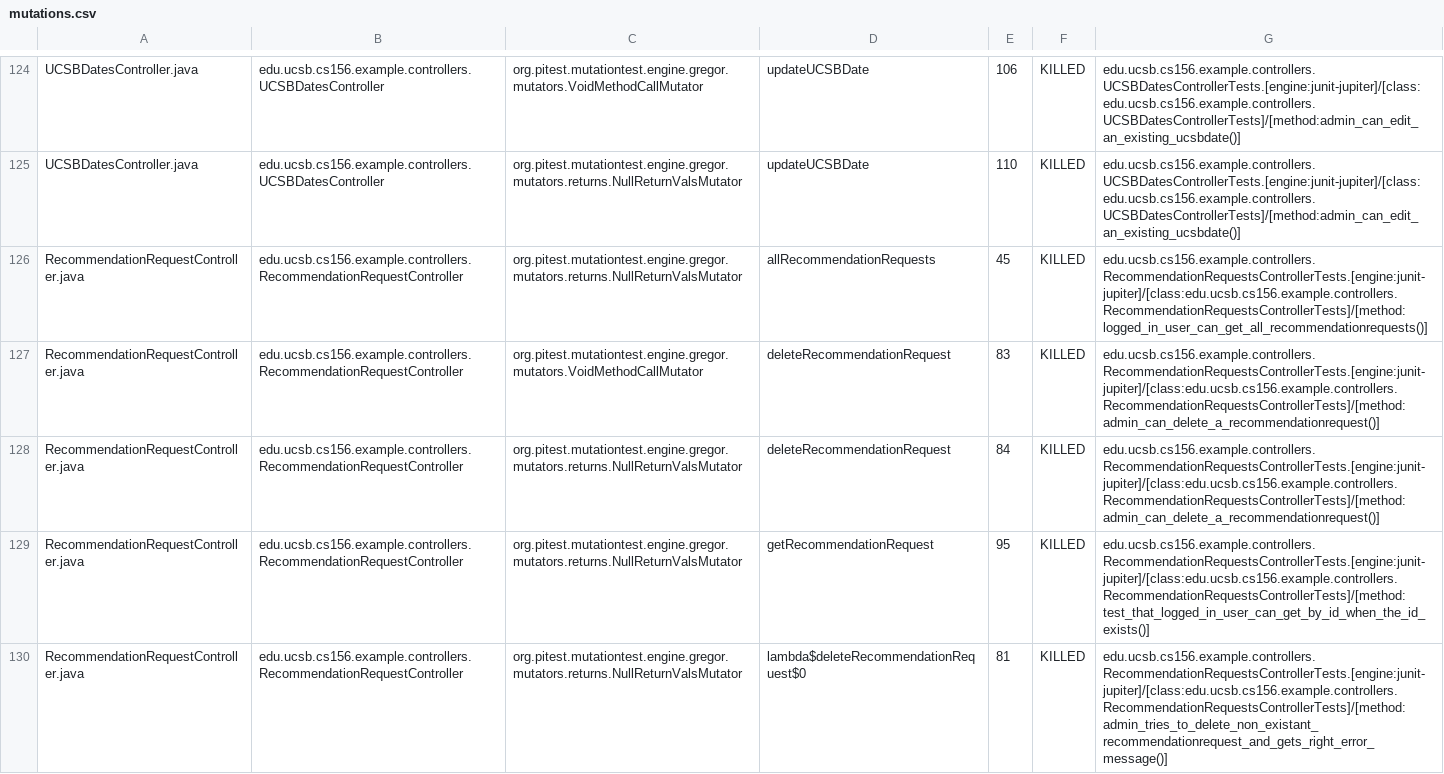
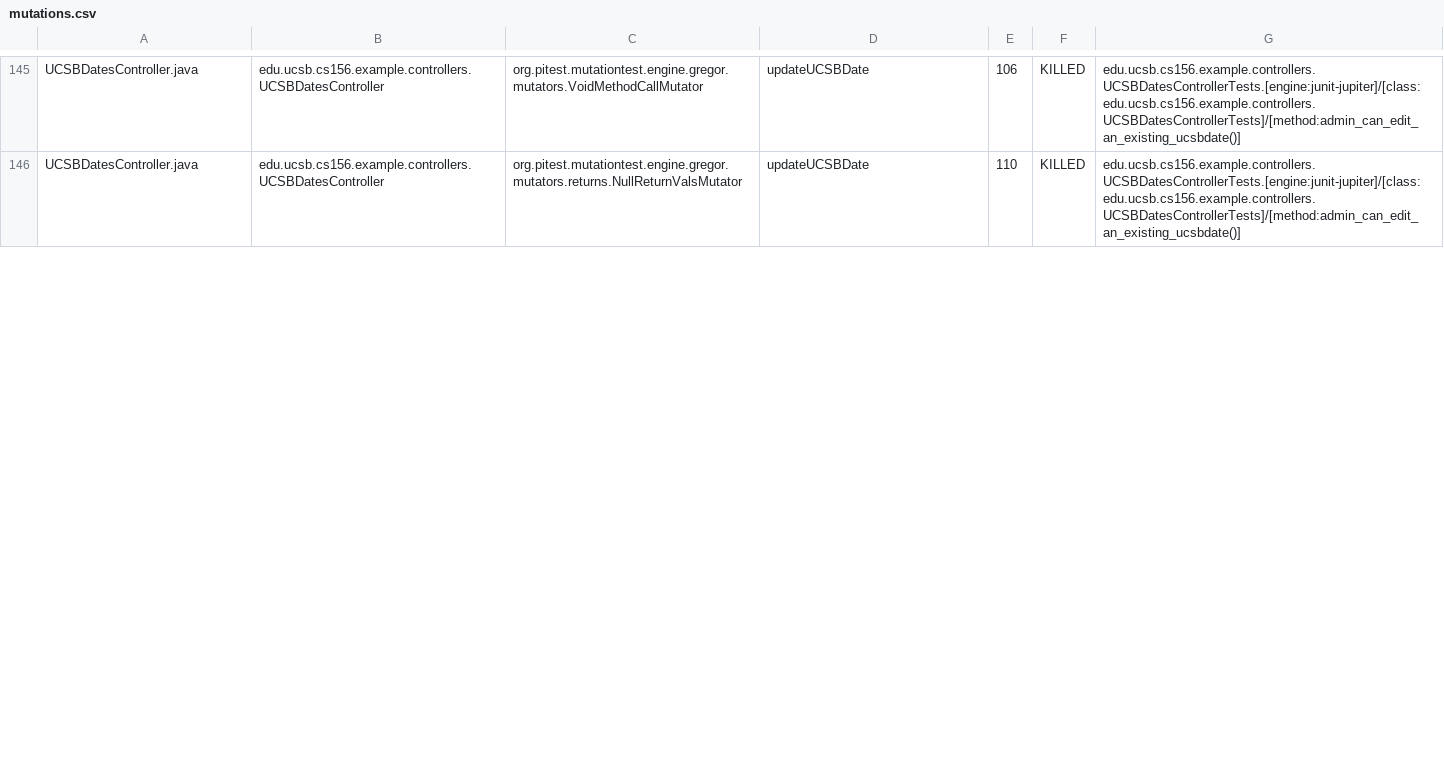
Before and after one commit to ucsb-cs156-f23/team02-f23-6pm-3, a CSV file: prs/70/pitest/mutations.csv, drawn as a sheet; only a part is shown, gaps mark what is left out; removed rows and columns are numbered as before the commit, all else as after; the diff covers the shown part only; the diff names each change by its address in the sheet, - before the commit and + after, or states it on an @@ line.

Commit message:
Deploying to gh-pages from @ ucsb-cs156-f23/team02-f23-6pm-3@90be71e3eff01af60f2bd372d47d61ba02caf3c2 🚀

```diff
--- a/prs/70/pitest/mutations.csv
+++ b/prs/70/pitest/mutations.csv
-row 126: RecommendationRequestController.java | edu.ucsb.cs156.example.controllers.RecommendationRequestController | org.pitest.mutationtest.engine.gregor.mutators.returns.NullReturnValsMutator | allRecommendationRequests | 45 | KILLED | edu.ucsb.cs156.example.controllers.RecommendationRequestsControllerTests.[engine:junit-jupiter]/[class:edu.ucsb.cs156.example.controllers.RecommendationRequestsControllerTests]/[method:logged_in_user_can_get_all_recommendationrequests()]
-row 127: RecommendationRequestController.java | edu.ucsb.cs156.example.controllers.RecommendationRequestController | org.pitest.mutationtest.engine.gregor.mutators.VoidMethodCallMutator | deleteRecommendationRequest | 83 | KILLED | edu.ucsb.cs156.example.controllers.RecommendationRequestsControllerTests.[engine:junit-jupiter]/[class:edu.ucsb.cs156.example.controllers.RecommendationRequestsControllerTests]/[method:admin_can_delete_a_recommendationrequest()]
-row 128: RecommendationRequestController.java | edu.ucsb.cs156.example.controllers.RecommendationRequestController | org.pitest.mutationtest.engine.gregor.mutators.returns.NullReturnValsMutator | deleteRecommendationRequest | 84 | KILLED | edu.ucsb.cs156.example.controllers.RecommendationRequestsControllerTests.[engine:junit-jupiter]/[class:edu.ucsb.cs156.example.controllers.RecommendationRequestsControllerTests]/[method:admin_can_delete_a_recommendationrequest()]
-row 129: RecommendationRequestController.java | edu.ucsb.cs156.example.controllers.RecommendationRequestController | org.pitest.mutationtest.engine.gregor.mutators.returns.NullReturnValsMutator | getRecommendationRequest | 95 | KILLED | edu.ucsb.cs156.example.controllers.RecommendationRequestsControllerTests.[engine:junit-jupiter]/[class:edu.ucsb.cs156.example.controllers.RecommendationRequestsControllerTests]/[method:test_that_logged_in_user_can_get_by_id_when_the_id_exists()]
-row 130: RecommendationRequestController.java | edu.ucsb.cs156.example.controllers.RecommendationRequestController | org.pitest.mutationtest.engine.gregor.mutators.returns.NullReturnValsMutator | lambda$deleteRecommendationRequest$0 | 81 | KILLED | edu.ucsb.cs156.example.controllers.RecommendationRequestsControllerTests.[engine:junit-jupiter]/[class:edu.ucsb.cs156.example.controllers.RecommendationRequestsControllerTests]/[method:admin_tries_to_delete_non_existant_recommendationrequest_and_gets_right_error_message()]
```
Also changed, not shown: 17 added rows, 4 removed rows, 5 moved rows and 13 edited cells elsewhere in this file, 19 other files.
